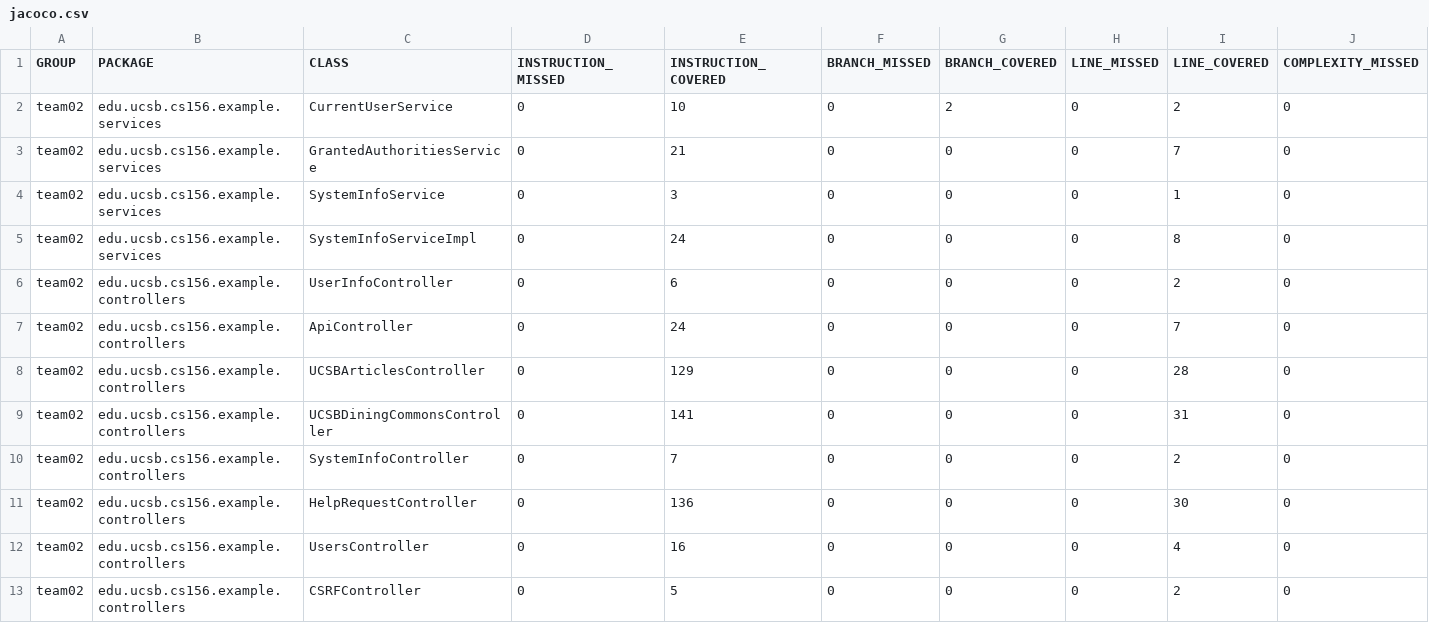
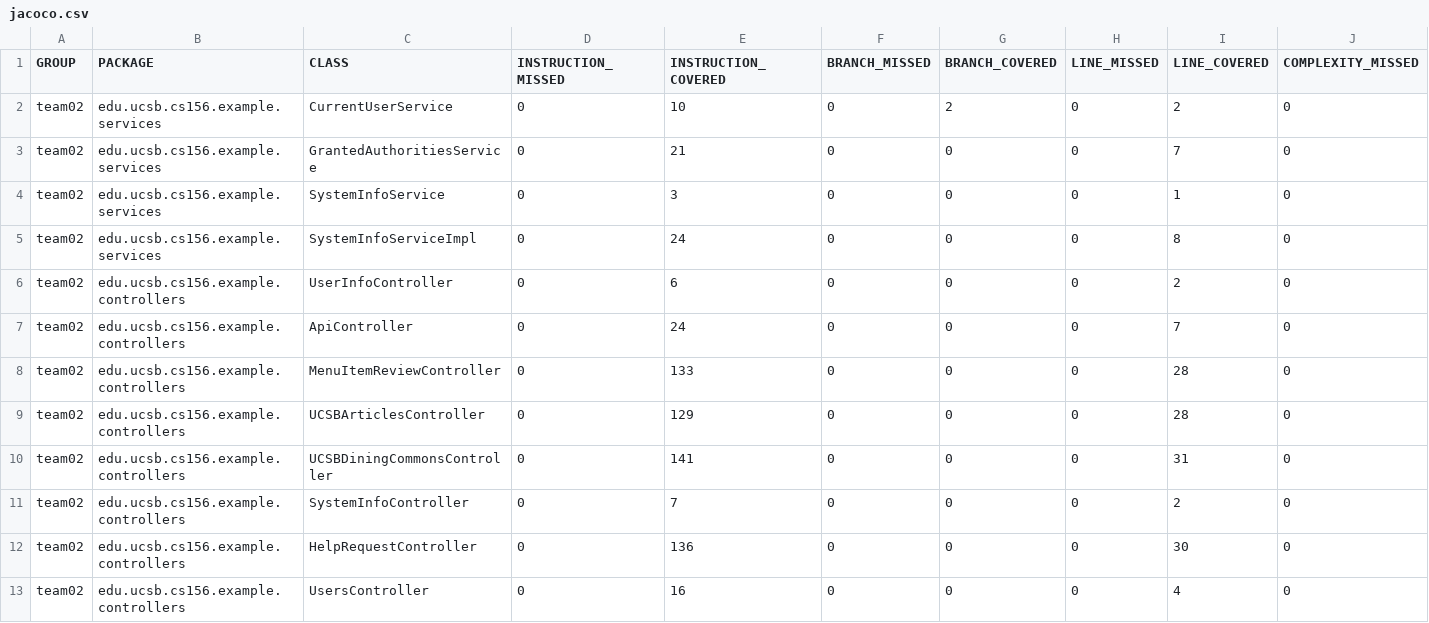
Before and after one commit to ucsb-cs156-w24/team02-w24-4pm-1, a CSV file: jacoco/jacoco.csv, drawn as a sheet; only a part is shown; the shorter side is filled out with more unchanged rows; rows hold the shown columns only; the diff names each change by its address in the sheet, - before the commit and + after, or states it on an @@ line.

Commit message:
Deploying to gh-pages from @ ucsb-cs156-w24/team02-w24-4pm-1@129f586d6e5fb80aa38f272d18fd0739dec26cbb 🚀

```diff
--- a/jacoco/jacoco.csv
+++ b/jacoco/jacoco.csv
+row 8: team02 | edu.ucsb.cs156.example.controllers | MenuItemReviewController | 0 | 133 | 0 | 0 | 0 | 28 | 0
```
Also changed, not shown: 7 other files.
